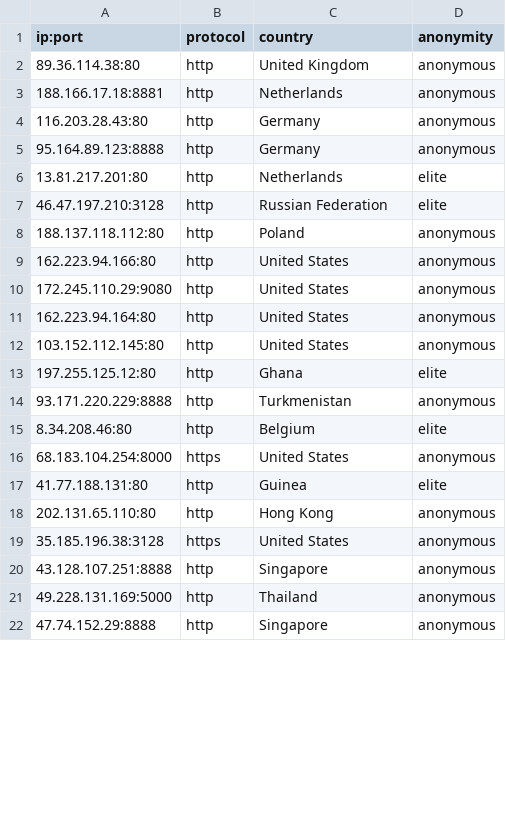
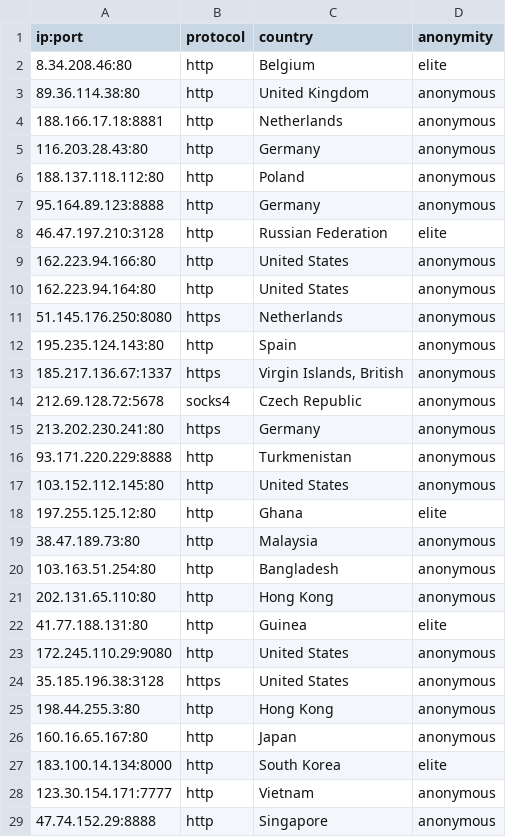
Before and after one commit to NoureddineRmila/daily-free-working-proxies, a CSV file: all_proxies.csv, drawn as a sheet; only a part is shown; the diff covers the shown part only.

Commit message:
Update proxies list

```diff
--- a/all_proxies.csv
+++ b/all_proxies.csv
@@ -1,2 +1,3 @@
 ip:port,protocol,country,anonymity
+8.34.208.46:80,http,Belgium,elite
 89.36.114.38:80,http,United Kingdom,anonymous
@@ -4,19 +5,25 @@ ip:port,protocol,country,anonymity
 116.203.28.43:80,http,Germany,anonymous
+188.137.118.112:80,http,Poland,anonymous
 95.164.89.123:8888,http,Germany,anonymous
-13.81.217.201:80,http,Netherlands,elite
 46.47.197.210:3128,http,Russian Federation,elite
-188.137.118.112:80,http,Poland,anonymous
 162.223.94.166:80,http,United States,anonymous
-172.245.110.29:9080,http,United States,anonymous
 162.223.94.164:80,http,United States,anonymous
+51.145.176.250:8080,https,Netherlands,anonymous
+195.235.124.143:80,http,Spain,anonymous
+185.217.136.67:1337,https,"Virgin Islands, British",anonymous
+212.69.128.72:5678,socks4,Czech Republic,anonymous
+213.202.230.241:80,https,Germany,anonymous
+93.171.220.229:8888,http,Turkmenistan,anonymous
 103.152.112.145:80,http,United States,anonymous
 197.255.125.12:80,http,Ghana,elite
-93.171.220.229:8888,http,Turkmenistan,anonymous
-8.34.208.46:80,http,Belgium,elite
-68.183.104.254:8000,https,United States,anonymous
+38.47.189.73:80,http,Malaysia,anonymous
+103.163.51.254:80,http,Bangladesh,anonymous
+202.131.65.110:80,http,Hong Kong,anonymous
 41.77.188.131:80,http,Guinea,elite
-202.131.65.110:80,http,Hong Kong,anonymous
+172.245.110.29:9080,http,United States,anonymous
 35.185.196.38:3128,https,United States,anonymous
-43.128.107.251:8888,http,Singapore,anonymous
-49.228.131.169:5000,http,Thailand,anonymous
+198.44.255.3:80,http,Hong Kong,anonymous
+160.16.65.167:80,http,Japan,anonymous
+183.100.14.134:8000,http,South Korea,elite
+123.30.154.171:7777,http,Vietnam,anonymous
 47.74.152.29:8888,http,Singapore,anonymous
```
Also changed, not shown: 9 added rows, 7 removed rows, 14 moved rows and 10 edited cells elsewhere in this file, Germany.csv, Singapore.csv, 14 other files.
